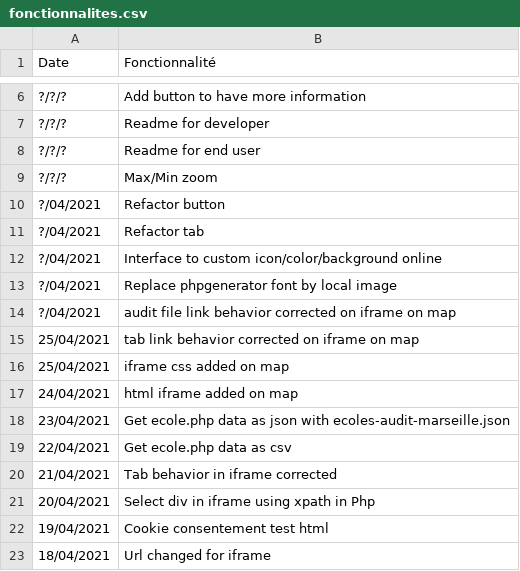
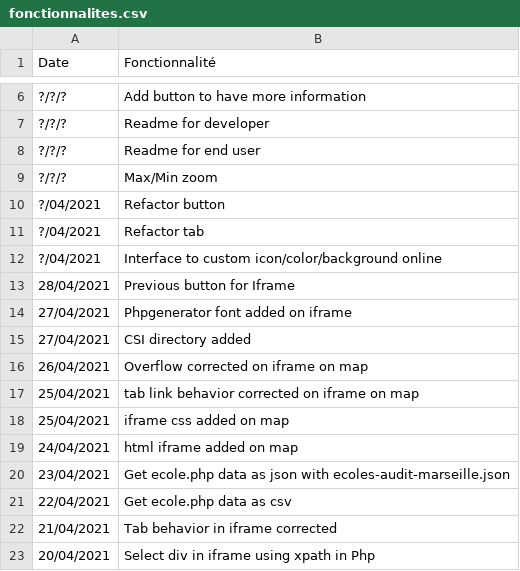
Before and after one commit to jnguyen1192/HackAndHopeDefi3, a CSV file: POC_Tasks/WebView/Leaflet/data/fonctionnalites.csv, drawn as a sheet; only a part is shown, gaps mark what is left out; the shorter side is filled out with more unchanged rows; removed rows and columns are numbered as before the commit, all else as after; the diff names each change by its address in the sheet, - before the commit and + after, or states it on an @@ line.

Commit message:
#7 Features updated, iframe previous button added on map and css corrected on popup

```diff
--- a/POC_Tasks/WebView/Leaflet/data/fonctionnalites.csv
+++ b/POC_Tasks/WebView/Leaflet/data/fonctionnalites.csv
-row 13: ?/04/2021 | Replace phpgenerator font by local image
-row 14: ?/04/2021 | audit file link behavior corrected on iframe on map
+row 13: 28/04/2021 | Previous button for Iframe
+row 14: 27/04/2021 | Phpgenerator font added on iframe
+row 15: 27/04/2021 | CSI directory added
+row 16: 26/04/2021 | Overflow corrected on iframe on map
```
Also changed, not shown: 10 other files.
